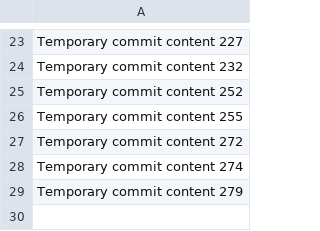
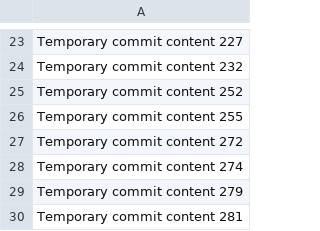
Before and after one commit to saksomraga/SmartBudget, a CSV file: data.csv, drawn as a sheet; only a part is shown, gaps mark what is left out.

```diff
--- a/data.csv
+++ b/data.csv
@@ -29 +29,2 @@ Temporary commit content 274
 Temporary commit content 279
+Temporary commit content 281
```
